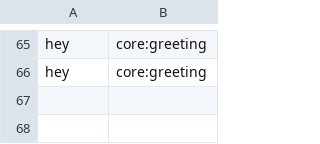
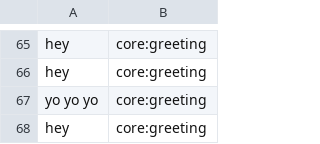
Before and after one commit to whittlbc/jarvis, a CSV file: data/core:greeting.csv, drawn as a sheet; only a part is shown, gaps mark what is left out; the diff names each change by its address in the sheet, - before the commit and + after, or states it on an @@ line.

```diff
--- a/data/core:greeting.csv
+++ b/data/core:greeting.csv
+row 67: yo yo yo | core:greeting
+row 68: hey | core:greeting
```
Also changed, not shown: data/core:whatup.csv, data/user:name.csv.
